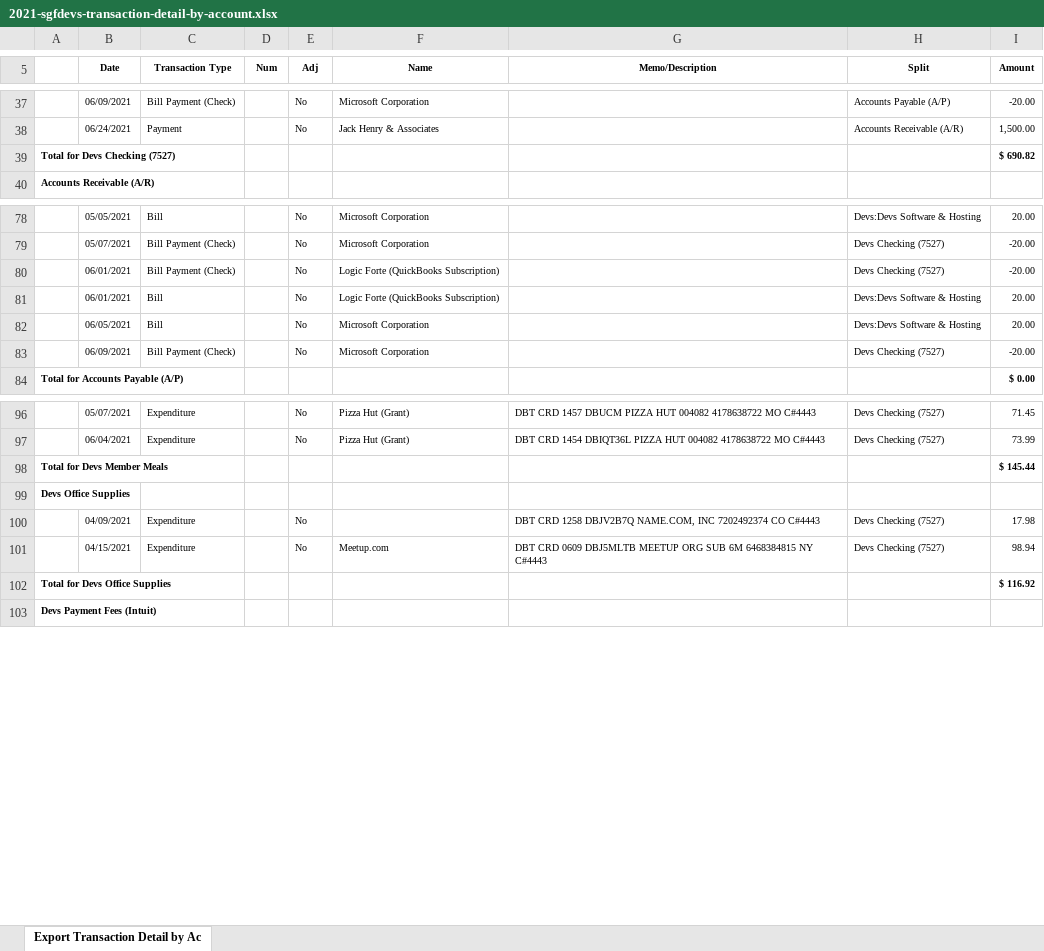
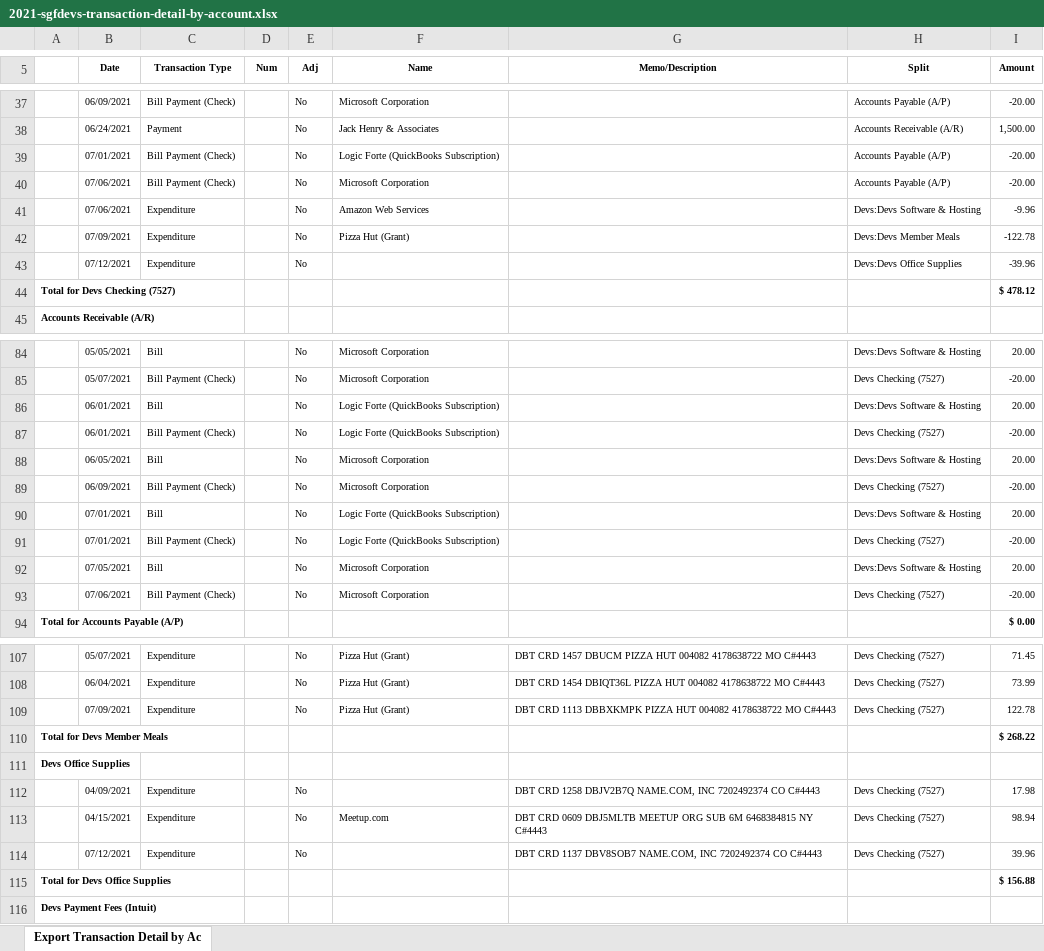
Before and after one commit to sgfdevs/treasurer-reports, an Excel workbook: 2021-sgfdevs-transaction-detail-by-account.xlsx, sheet Export Transaction Detail by Ac, drawn as a sheet; only a part is shown, gaps mark what is left out; values as stored, in another font and other column widths than the file's, no borders; addresses are those after the commit; the diff covers the shown part only; the diff names each change by its address in the sheet, - before the commit and + after, or states it on an @@ line.

```diff
--- a/2021-sgfdevs-transaction-detail-by-account.xlsx (sheet Export Transaction Detail by Ac)
+++ b/2021-sgfdevs-transaction-detail-by-account.xlsx (sheet Export Transaction Detail by Ac)
+row 39:  | 07/01/2021 | Bill Payment (Check) |  | No | Logic Forte (QuickBooks Subscription) |  | Accounts Payable (A/P) | -20.00
+row 40:  | 07/06/2021 | Bill Payment (Check) |  | No | Microsoft Corporation |  | Accounts Payable (A/P) | -20.00
+row 41:  | 07/06/2021 | Expenditure |  | No | Amazon Web Services |  | Devs:Devs Software & Hosting | -9.96
+row 42:  | 07/09/2021 | Expenditure |  | No | Pizza Hut (Grant) |  | Devs:Devs Member Meals | -122.78
+row 43:  | 07/12/2021 | Expenditure |  | No |  |  | Devs:Devs Office Supplies | -39.96
-I44 (Amount): $ 690.82
+I44 (Amount): $ 478.12
@@ row 81 moved to row 86: 06/01/2021 @@
+row 90:  | 07/01/2021 | Bill |  | No | Logic Forte (QuickBooks Subscription) |  | Devs:Devs Software & Hosting | 20.00
+row 91:  | 07/01/2021 | Bill Payment (Check) |  | No | Logic Forte (QuickBooks Subscription) |  | Devs Checking (7527) | -20.00
+row 92:  | 07/05/2021 | Bill |  | No | Microsoft Corporation |  | Devs:Devs Software & Hosting | 20.00
+row 93:  | 07/06/2021 | Bill Payment (Check) |  | No | Microsoft Corporation |  | Devs Checking (7527) | -20.00
+row 109:  | 07/09/2021 | Expenditure |  | No | Pizza Hut (Grant) | DBT CRD 1113 DBBXKMPK PIZZA HUT 004082 4178638722 MO C#4443 | Devs Checking (7527) | 122.78
-I110 (Amount): $ 145.44
+I110 (Amount): $ 268.22
+row 114:  | 07/12/2021 | Expenditure |  | No |  | DBT CRD 1137 DBV8SOB7 NAME.COM, INC 7202492374 CO C#4443 | Devs Checking (7527) | 39.96
-I115 (Amount): $ 116.92
+I115 (Amount): $ 156.88
```
Also changed, not shown: 5 added rows, 8 moved rows and 7 edited cells elsewhere in this sheet, 2021-sgfdevs-journal.xlsx, 2021-sgfdevs-statement-of-activity-detail.xlsx, 3 other files.
